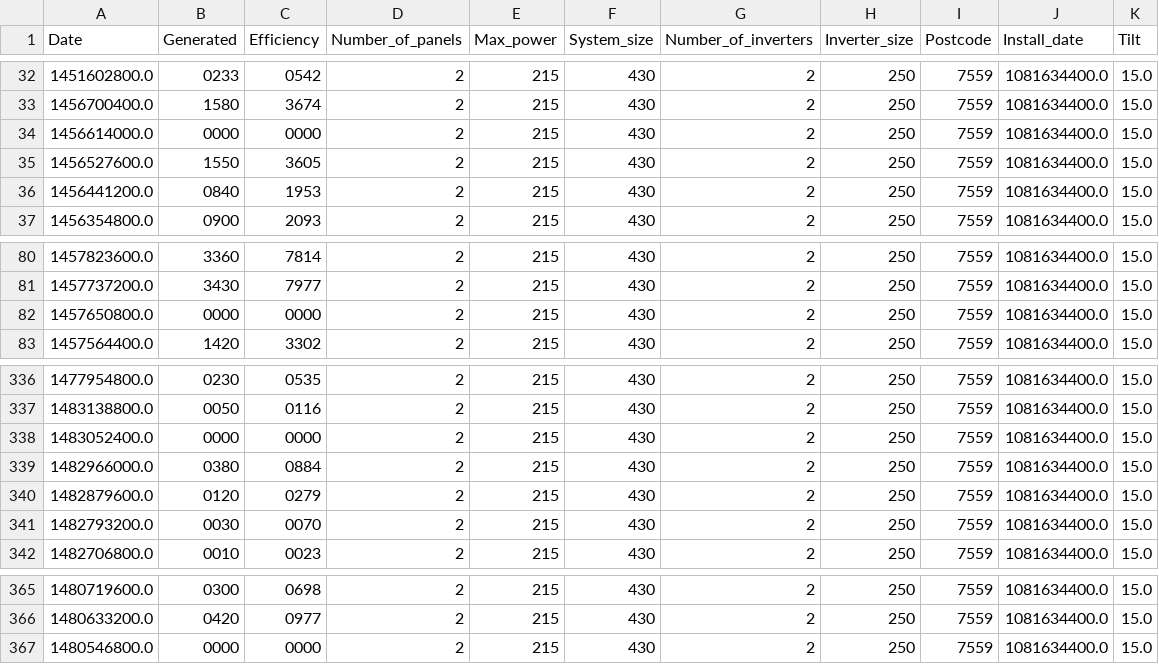
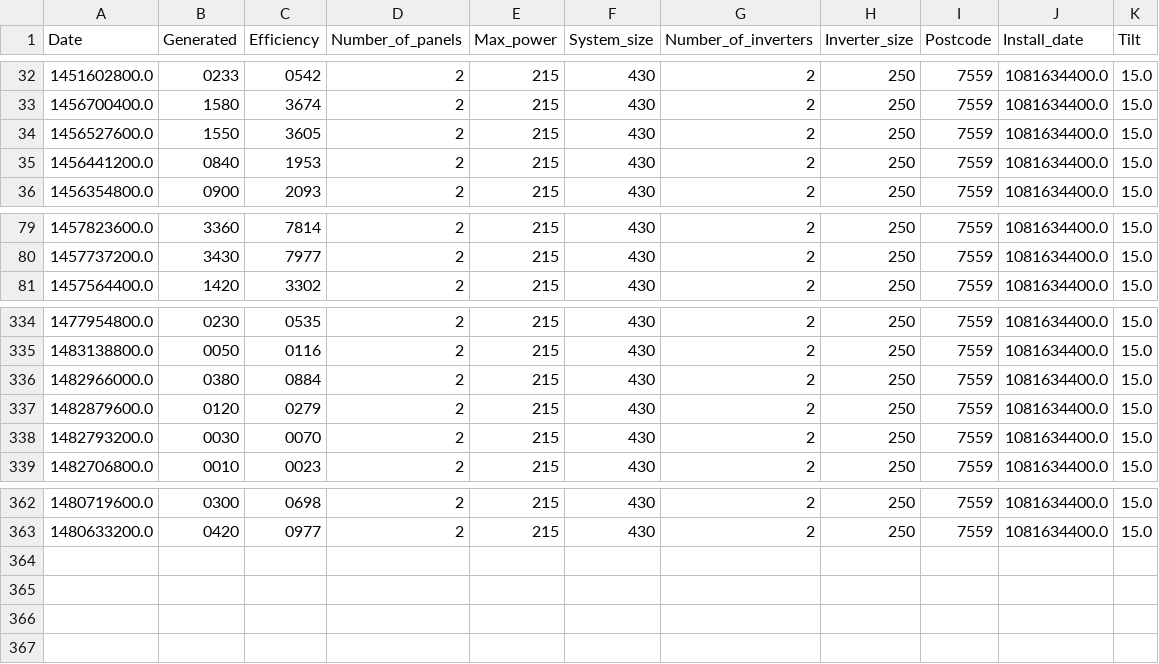
Before and after one commit to lotteph/tweedejaarsproject, a CSV file: data/7559_2016_S.csv (was data/2016_7559_S.csv), drawn as a sheet; only a part is shown, gaps mark what is left out; the diff names each change by its address in the sheet, - before the commit and + after, or states it on an @@ line.

Commit message:
matched data added

```diff
--- a/data/2016_7559_S.csv
+++ b/data/7559_2016_S.csv
-row 34: 1456614000.0 | 0000 | 0000 | 2 | 215 | 430 | 2 | 250 | 7559 | 1081634400.0 | 15.0
-row 82: 1457650800.0 | 0000 | 0000 | 2 | 215 | 430 | 2 | 250 | 7559 | 1081634400.0 | 15.0
-row 338: 1483052400.0 | 0000 | 0000 | 2 | 215 | 430 | 2 | 250 | 7559 | 1081634400.0 | 15.0
-row 367: 1480546800.0 | 0000 | 0000 | 2 | 215 | 430 | 2 | 250 | 7559 | 1081634400.0 | 15.0
```
Also changed, not shown: data/7559_2018_S.csv, 22 other files.
